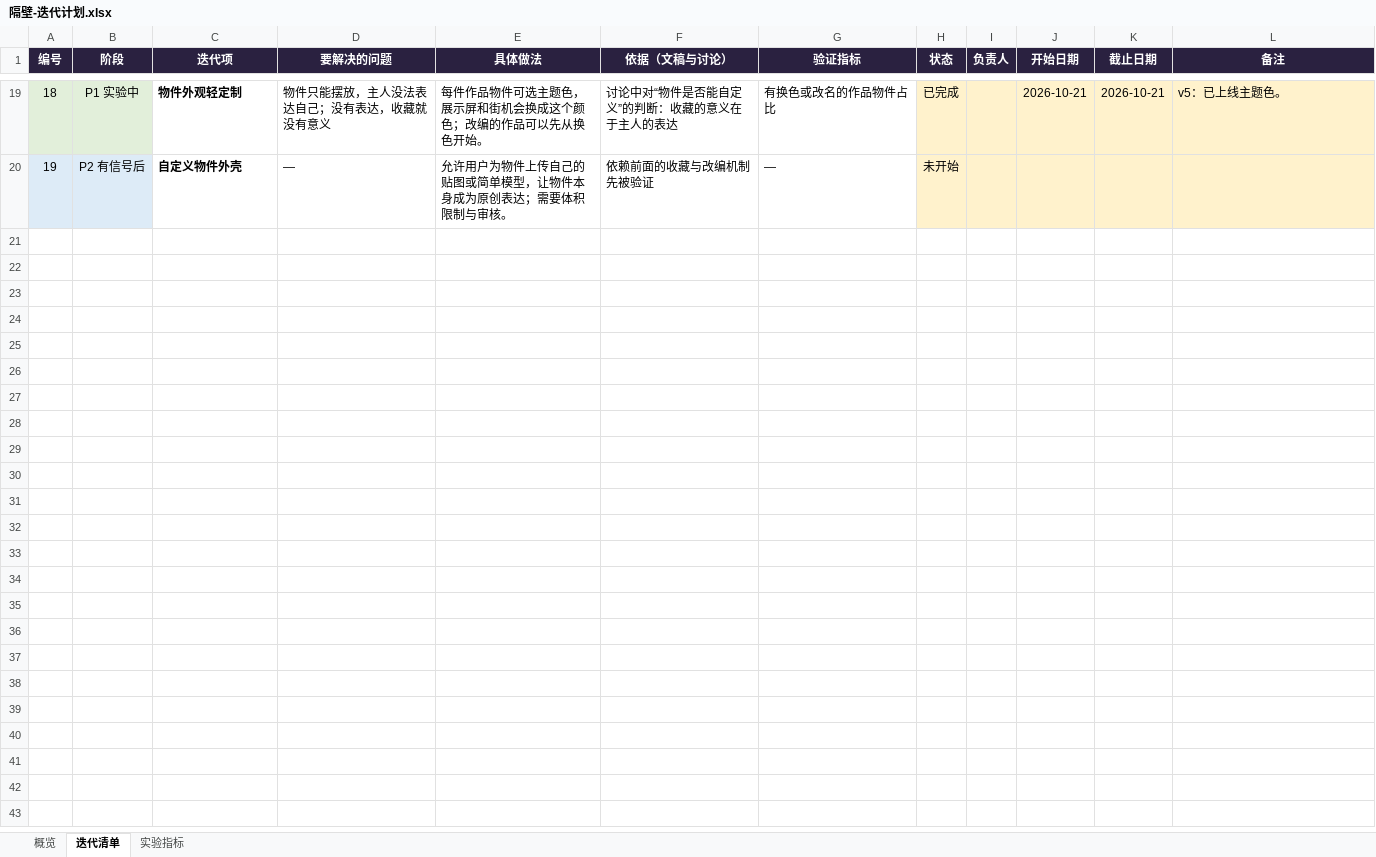
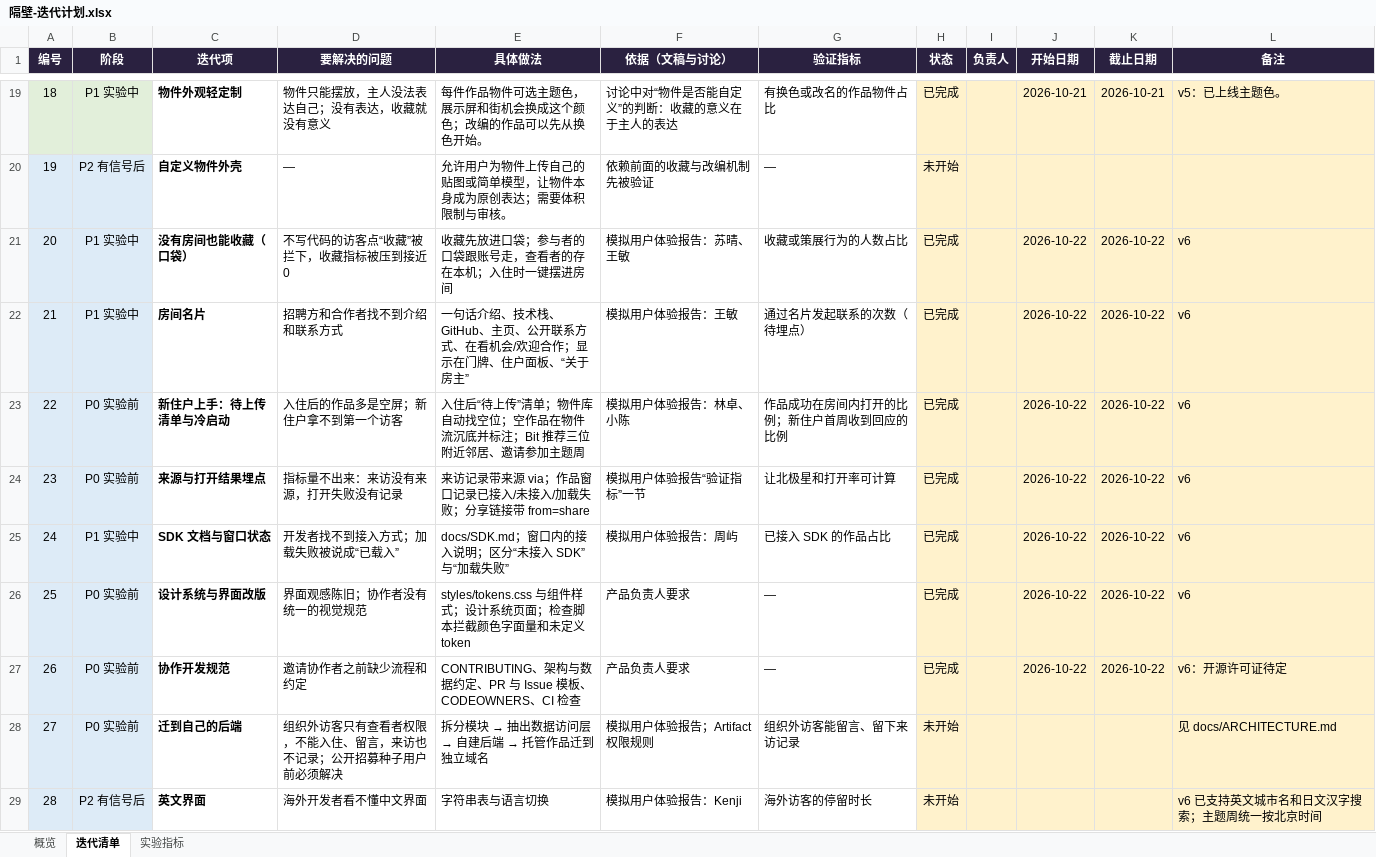
Before and after one commit to ciki-9876/gebi, an Excel workbook: docs/隔壁-迭代计划.xlsx, sheet 迭代清单, drawn as a sheet; only a part is shown, gaps mark what is left out; values as stored, in another font and other column widths than the file's, no borders; charts and pictures and conditional formats not drawn; the diff names each change by its address in the sheet, - before the commit and + after, or states it on an @@ line.

```diff
--- a/docs/隔壁-迭代计划.xlsx (sheet 迭代清单)
+++ b/docs/隔壁-迭代计划.xlsx (sheet 迭代清单)
+row 21: 20 | P1 实验中 | 没有房间也能收藏（口袋） | 不写代码的访客点“收藏”被拦下，收藏指标被压到接近 0 | 收藏先放进口袋；参与者的口袋跟账号走，查看者的存在本机；入住时一键摆进房间 | 模拟用户体验报告：苏晴、王敏 | 收藏或策展行为的人数占比 | 已完成 |  | 2026-10-22 | 2026-10-22 | v6
+row 22: 21 | P1 实验中 | 房间名片 | 招聘方和合作者找不到介绍和联系方式 | 一句话介绍、技术栈、GitHub、主页、公开联系方式、在看机会/欢迎合作；显示在门牌、住户面板、“关于房主” | 模拟用户体验报告：王敏 | 通过名片发起联系的次数（待埋点） | 已完成 |  | 2026-10-22 | 2026-10-22 | v6
+row 23: 22 | P0 实验前 | 新住户上手：待上传清单与冷启动 | 入住后的作品多是空屏；新住户拿不到第一个访客 | 入住后“待上传”清单；物件库自动找空位；空作品在物件流沉底并标注；Bit 推荐三位附近邻居、邀请参加主题周 | 模拟用户体验报告：林卓、小陈 | 作品成功在房间内打开的比例；新住户首周收到回应的比例 | 已完成 |  | 2026-10-22 | 2026-10-22 | v6
+row 24: 23 | P0 实验前 | 来源与打开结果埋点 | 指标量不出来：来访没有来源，打开失败没有记录 | 来访记录带来源 via；作品窗口记录已接入/未接入/加载失败；分享链接带 from=share | 模拟用户体验报告“验证指标”一节 | 让北极星和打开率可计算 | 已完成 |  | 2026-10-22 | 2026-10-22 | v6
+row 25: 24 | P1 实验中 | SDK 文档与窗口状态 | 开发者找不到接入方式；加载失败被说成“已载入” | docs/SDK.md；窗口内的接入说明；区分“未接入 SDK”与“加载失败” | 模拟用户体验报告：周屿 | 已接入 SDK 的作品占比 | 已完成 |  | 2026-10-22 | 2026-10-22 | v6
+row 26: 25 | P0 实验前 | 设计系统与界面改版 | 界面观感陈旧；协作者没有统一的视觉规范 | styles/tokens.css 与组件样式；设计系统页面；检查脚本拦截颜色字面量和未定义 token | 产品负责人要求 | — | 已完成 |  | 2026-10-22 | 2026-10-22 | v6
+row 27: 26 | P0 实验前 | 协作开发规范 | 邀请协作者之前缺少流程和约定 | CONTRIBUTING、架构与数据约定、PR 与 Issue 模板、CODEOWNERS、CI 检查 | 产品负责人要求 | — | 已完成 |  | 2026-10-22 | 2026-10-22 | v6：开源许可证待定
+row 28: 27 | P0 实验前 | 迁到自己的后端 | 组织外访客只有查看者权限，不能入住、留言，来访也不记录；公开招募种子用户前必须解决 | 拆分模块 → 抽出数据访问层 → 自建后端 → 托管作品迁到独立域名 | 模拟用户体验报告；Artifact 权限规则 | 组织外访客能留言、留下来访记录 | 未开始 |  |  |  | 见 docs/ARCHITECTURE.md
+row 29: 28 | P2 有信号后 | 英文界面 | 海外开发者看不懂中文界面 | 字符串表与语言切换 | 模拟用户体验报告：Kenji | 海外访客的停留时长 | 未开始 |  |  |  | v6 已支持英文城市名和日文汉字搜索；主题周统一按北京时间
```
Also changed, not shown: sheet 概览, sheet 实验指标, charts or pictures, 45 other files.
